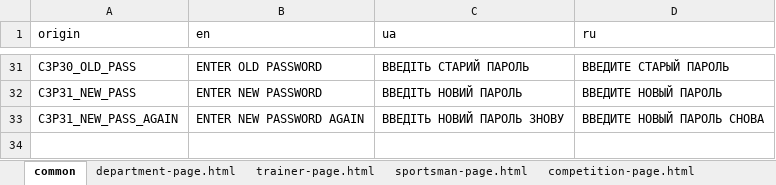
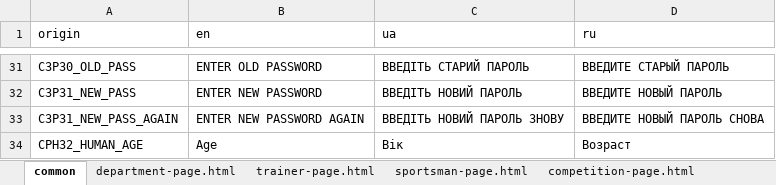
Before and after one commit to Jane-Horbul/sorter-for-competitions, an Excel workbook: translator/dictionary.xlsx, sheet common, drawn as a sheet; only a part is shown, gaps mark what is left out; values as stored, in another font and other column widths than the file's, no borders; the diff names each change by its address in the sheet, - before the commit and + after, or states it on an @@ line.

```diff
--- a/translator/dictionary.xlsx (sheet common)
+++ b/translator/dictionary.xlsx (sheet common)
+row 34: CPH32_HUMAN_AGE | Age | Вік | Возраст
```
Also changed, not shown: 7 other files.
